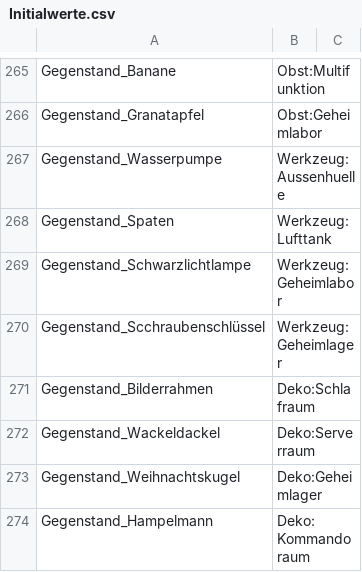
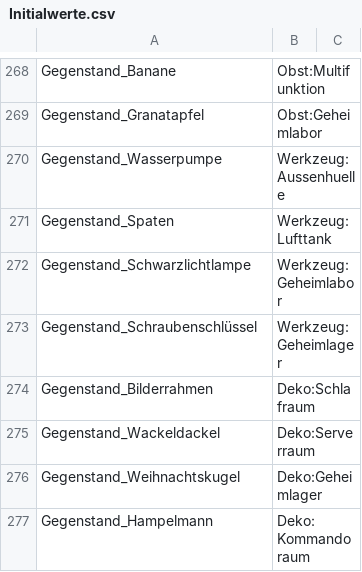
Before and after one commit to cgriep/Erwachen, a CSV file: Initialwerte.csv, drawn as a sheet; only a part is shown, gaps mark what is left out; the diff covers the shown part only.

```diff
--- a/Initialwerte.csv
+++ b/Initialwerte.csv
@@ -269,3 +272,3 @@ Gegenstand_Spaten,Werkzeug:Lufttank
 Gegenstand_Schwarzlichtlampe,Werkzeug:Geheimlabor
-Gegenstand_Scchraubenschlüssel,Werkzeug:Geheimlager
+Gegenstand_Schraubenschlüssel,Werkzeug:Geheimlager
 Gegenstand_Bilderrahmen,Deko:Schlafraum
```
Also changed, not shown: 4 added rows, 1 removed row and 4 edited cells elsewhere in this file, 1 other file.
